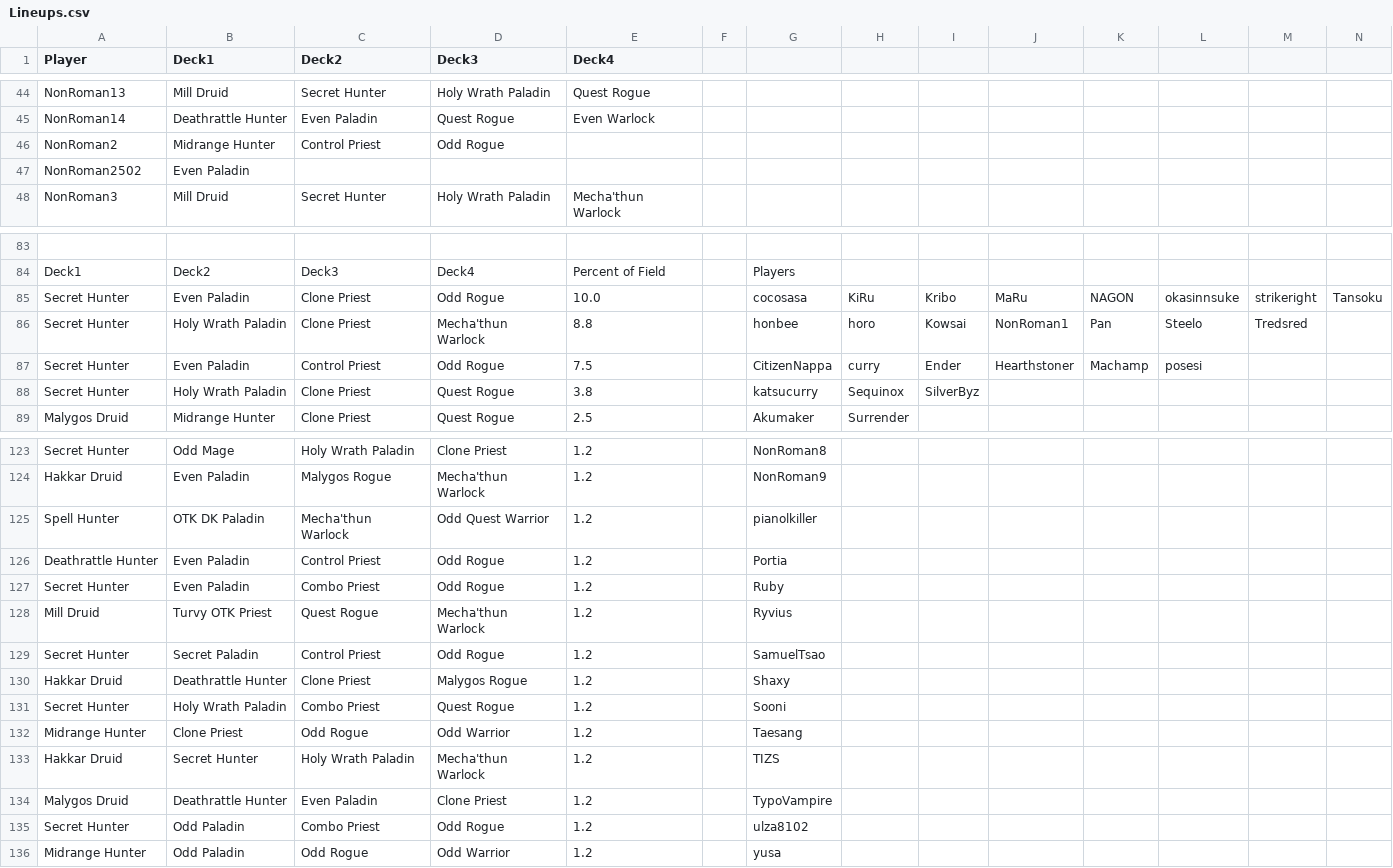
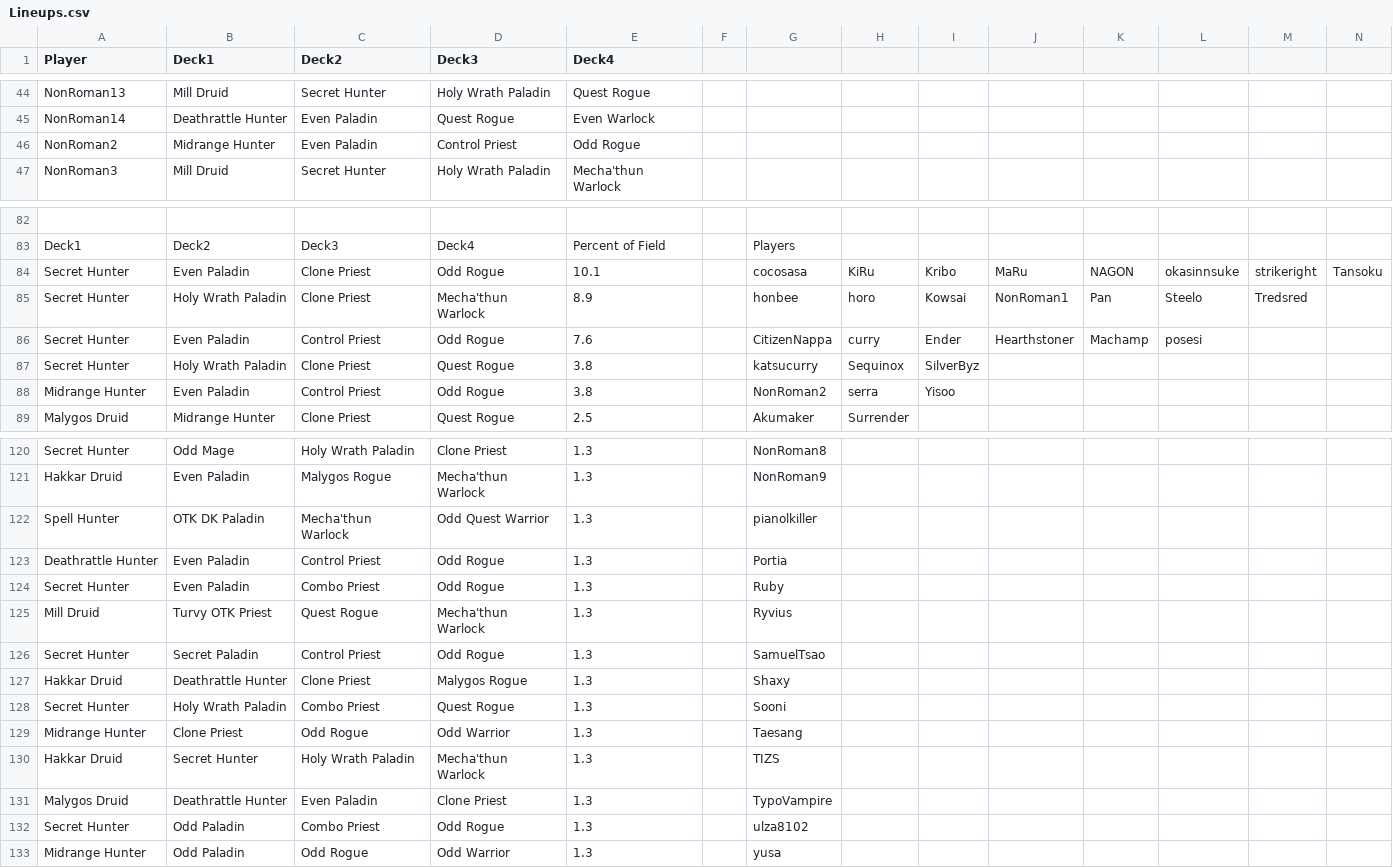
Before and after one commit to jegutman/hearthstone_decks, a CSV file: PlayoffLoader/APAC_sheets/Lineups.csv, drawn as a sheet; only a part is shown, gaps mark what is left out; the diff covers the shown part only.

```diff
--- a/PlayoffLoader/APAC_sheets/Lineups.csv
+++ b/PlayoffLoader/APAC_sheets/Lineups.csv
@@ -45,4 +45,3 @@ Player,Deck1,Deck2,Deck3,Deck4
 "NonRoman14","Deathrattle Hunter","Even Paladin","Quest Rogue","Even Warlock"
-"NonRoman2","Midrange Hunter","Control Priest","Odd Rogue"
-"NonRoman2502","Even Paladin"
+"NonRoman2","Midrange Hunter","Even Paladin","Control Priest","Odd Rogue"
 "NonRoman3","Mill Druid","Secret Hunter","Holy Wrath Paladin","Mecha'thun Warlock"
@@ -84,6 +83,7 @@ Player,Deck1,Deck2,Deck3,Deck4
 Deck1,Deck2,Deck3,Deck4,Percent of Field,,Players
-"Secret Hunter","Even Paladin","Clone Priest","Odd Rogue",10.0,,cocosasa,KiRu,Kribo,MaRu,NAGON,okasinnsuke,strikeright,Tansoku
-"Secret Hunter","Holy Wrath Paladin","Clone Priest","Mecha'thun Warlock",8.8,,honbee,horo,Kowsai,NonRoman1,Pan,Steelo,Tredsred
-"Secret Hunter","Even Paladin","Control Priest","Odd Rogue",7.5,,CitizenNappa,curry,Ender,Hearthstoner,Machamp,posesi
+"Secret Hunter","Even Paladin","Clone Priest","Odd Rogue",10.1,,cocosasa,KiRu,Kribo,MaRu,NAGON,okasinnsuke,strikeright,Tansoku
+"Secret Hunter","Holy Wrath Paladin","Clone Priest","Mecha'thun Warlock",8.9,,honbee,horo,Kowsai,NonRoman1,Pan,Steelo,Tredsred
+"Secret Hunter","Even Paladin","Control Priest","Odd Rogue",7.6,,CitizenNappa,curry,Ender,Hearthstoner,Machamp,posesi
 "Secret Hunter","Holy Wrath Paladin","Clone Priest","Quest Rogue",3.8,,katsucurry,Sequinox,SilverByz
+"Midrange Hunter","Even Paladin","Control Priest","Odd Rogue",3.8,,NonRoman2,serra,Yisoo
 "Malygos Druid","Midrange Hunter","Clone Priest","Quest Rogue",2.5,,Akumaker,Surrender
@@ -123,14 +120,14 @@ Deck1,Deck2,Deck3,Deck4,Percent of Field,,Players
-"Secret Hunter","Odd Mage","Holy Wrath Paladin","Clone Priest",1.2,,NonRoman8
-"Hakkar Druid","Even Paladin","Malygos Rogue","Mecha'thun Warlock",1.2,,NonRoman9
-"Spell Hunter","OTK DK Paladin","Mecha'thun Warlock","Odd Quest Warrior",1.2,,pianolkiller
-"Deathrattle Hunter","Even Paladin","Control Priest","Odd Rogue",1.2,,Portia
-"Secret Hunter","Even Paladin","Combo Priest","Odd Rogue",1.2,,Ruby
-"Mill Druid","Turvy OTK Priest","Quest Rogue","Mecha'thun Warlock",1.2,,Ryvius
-"Secret Hunter","Secret Paladin","Control Priest","Odd Rogue",1.2,,SamuelTsao
-"Hakkar Druid","Deathrattle Hunter","Clone Priest","Malygos Rogue",1.2,,Shaxy
-"Secret Hunter","Holy Wrath Paladin","Combo Priest","Quest Rogue",1.2,,Sooni
-"Midrange Hunter","Clone Priest","Odd Rogue","Odd Warrior",1.2,,Taesang
-"Hakkar Druid","Secret Hunter","Holy Wrath Paladin","Mecha'thun Warlock",1.2,,TIZS
-"Malygos Druid","Deathrattle Hunter","Even Paladin","Clone Priest",1.2,,TypoVampire
-"Secret Hunter","Odd Paladin","Combo Priest","Odd Rogue",1.2,,ulza8102
-"Midrange Hunter","Odd Paladin","Odd Rogue","Odd Warrior",1.2,,yusa
+"Secret Hunter","Odd Mage","Holy Wrath Paladin","Clone Priest",1.3,,NonRoman8
+"Hakkar Druid","Even Paladin","Malygos Rogue","Mecha'thun Warlock",1.3,,NonRoman9
+"Spell Hunter","OTK DK Paladin","Mecha'thun Warlock","Odd Quest Warrior",1.3,,pianolkiller
+"Deathrattle Hunter","Even Paladin","Control Priest","Odd Rogue",1.3,,Portia
+"Secret Hunter","Even Paladin","Combo Priest","Odd Rogue",1.3,,Ruby
+"Mill Druid","Turvy OTK Priest","Quest Rogue","Mecha'thun Warlock",1.3,,Ryvius
+"Secret Hunter","Secret Paladin","Control Priest","Odd Rogue",1.3,,SamuelTsao
+"Hakkar Druid","Deathrattle Hunter","Clone Priest","Malygos Rogue",1.3,,Shaxy
+"Secret Hunter","Holy Wrath Paladin","Combo Priest","Quest Rogue",1.3,,Sooni
+"Midrange Hunter","Clone Priest","Odd Rogue","Odd Warrior",1.3,,Taesang
+"Hakkar Druid","Secret Hunter","Holy Wrath Paladin","Mecha'thun Warlock",1.3,,TIZS
+"Malygos Druid","Deathrattle Hunter","Even Paladin","Clone Priest",1.3,,TypoVampire
+"Secret Hunter","Odd Paladin","Combo Priest","Odd Rogue",1.3,,ulza8102
+"Midrange Hunter","Odd Paladin","Odd Rogue","Odd Warrior",1.3,,yusa
```
Also changed, not shown: 3 removed rows and 24 edited cells elsewhere in this file, PlayoffLoader/APAC_sheets/Archetypes.csv, PlayoffLoader/APAC_sheets/EvenPaladin.csv.
